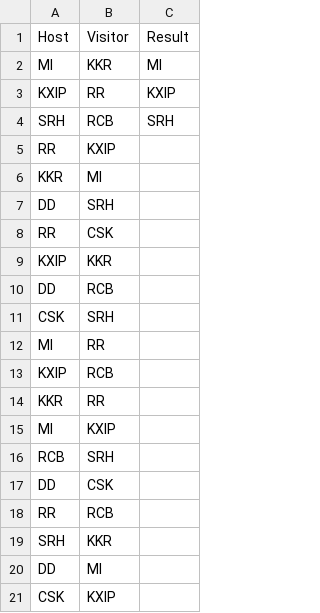
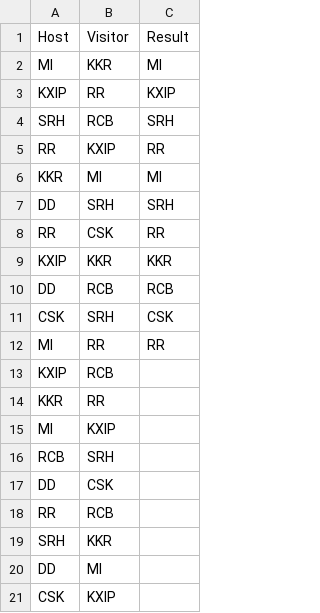
Before and after one commit to arunatma/RUtilities, a CSV file: iplProbability/schedule.csv, drawn as a sheet.

```diff
--- a/iplProbability/schedule.csv
+++ b/iplProbability/schedule.csv
@@ -4,10 +4,10 @@ KXIP,RR,KXIP
 SRH,RCB,SRH
-RR,KXIP,
-KKR,MI,
-DD,SRH,
-RR,CSK,
-KXIP,KKR,
-DD,RCB,
-CSK,SRH,
-MI,RR,
+RR,KXIP,RR
+KKR,MI,MI
+DD,SRH,SRH
+RR,CSK,RR
+KXIP,KKR,KKR
+DD,RCB,RCB
+CSK,SRH,CSK
+MI,RR,RR
 KXIP,RCB,
```
Also changed, not shown: 2 other files.
